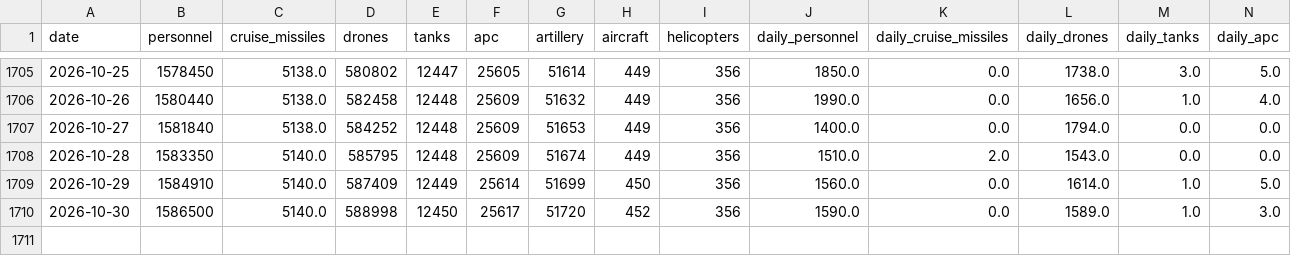
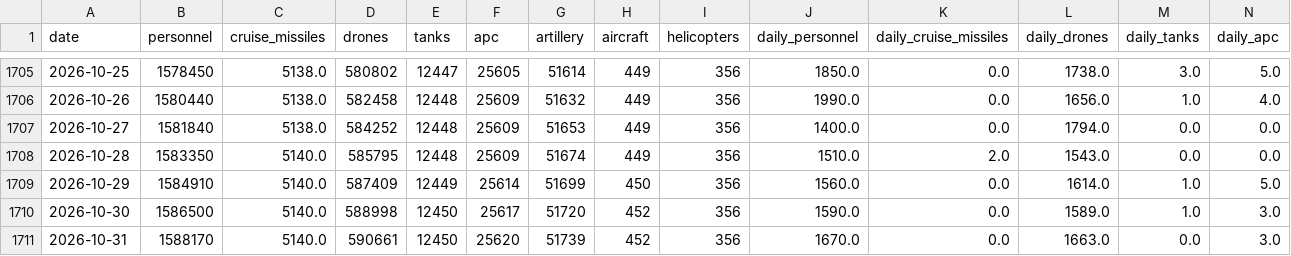
Before and after one commit to lorenzo-pasteris/Analisi-Russia-Ucraina, a CSV file: data/war_losses.csv, drawn as a sheet; only a part is shown, gaps mark what is left out; rows hold the shown columns only; the diff names each change by its address in the sheet, - before the commit and + after, or states it on an @@ line.

```diff
--- a/data/war_losses.csv
+++ b/data/war_losses.csv
+row 1711: 2026-10-31 | 1588170 | 5140.0 | 590661 | 12450 | 25620 | 51739 | 452 | 356 | 1670.0 | 0.0 | 1663.0 | 0.0 | 3.0
```
